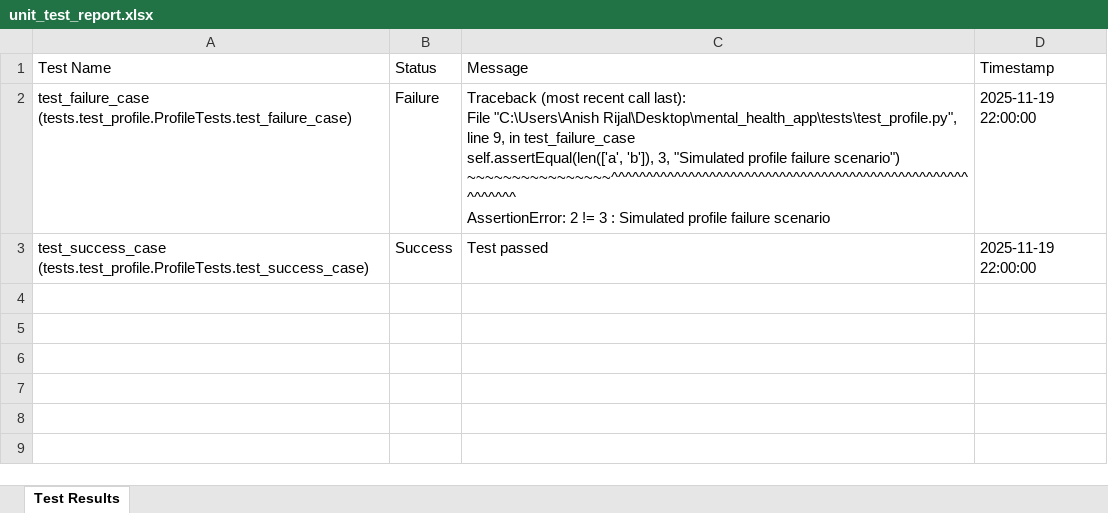
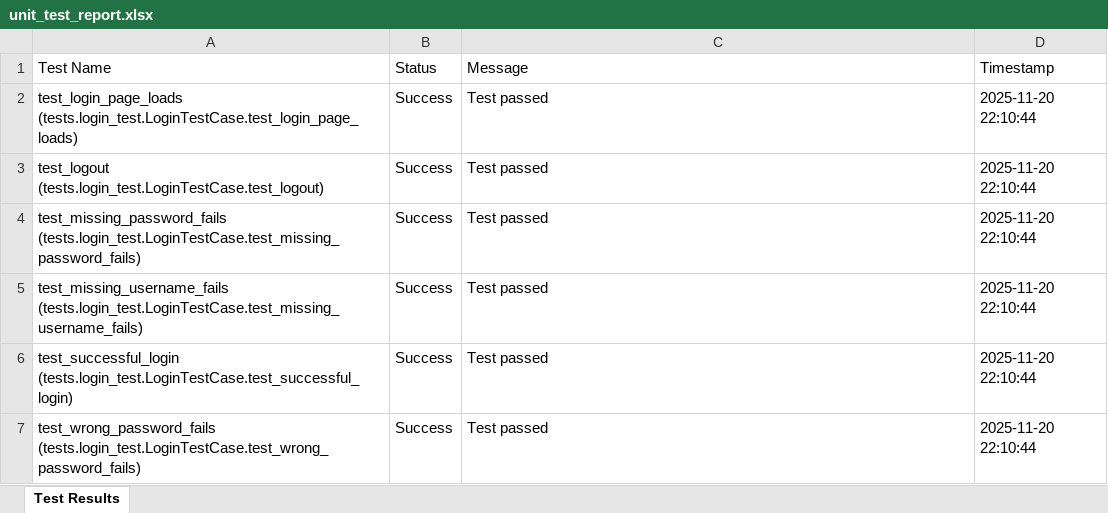
Before and after one commit to anishrijal412/Health_Support_Application, an Excel workbook: instance/reports/unit_test_report.xlsx, sheet Test Results, drawn as a sheet; values as stored, in another font and other column widths than the file's, no borders; removed rows and columns are numbered as before the commit, all else as after; ↵ is a line break in a cell; the diff names each change by its address in the sheet, - before the commit and + after, or states it on an @@ line.

Commit message:
error changes

```diff
--- a/instance/reports/unit_test_report.xlsx (sheet Test Results)
+++ b/instance/reports/unit_test_report.xlsx (sheet Test Results)
-row 2: test_failure_case (tests.test_profile.ProfileTests.test_failure_case) | Failure | Traceback (most recent call last): ↵ File "C:\Users\Anish Rijal\Desktop\mental_health_app\tests\test_profile.py", line 9, in test_failure_case ↵ self.assertEqual(len(['a', 'b']), 3, "Simulated profile failure scenario") ↵ ~~~~~~~~~~~~~~~~^^^^^^^^^^^^^^^^^^^^^^^^^^^^^^^^^^^^^^^^^^^^^^^^^^^^^^^^^^ ↵ AssertionError: 2 != 3 : Simulated profile failure scenario | 2025-11-19 22:00:00
+row 2: test_login_page_loads (tests.login_test.LoginTestCase.test_login_page_loads) | Success | Test passed | 2025-11-20 22:10:44
+row 3: test_logout (tests.login_test.LoginTestCase.test_logout) | Success | Test passed | 2025-11-20 22:10:44
+row 4: test_missing_password_fails (tests.login_test.LoginTestCase.test_missing_password_fails) | Success | Test passed | 2025-11-20 22:10:44
+row 5: test_missing_username_fails (tests.login_test.LoginTestCase.test_missing_username_fails) | Success | Test passed | 2025-11-20 22:10:44
-A6 (Test Name): test_success_case (tests.test_profile.ProfileTests.test_success_case)
+A6 (Test Name): test_successful_login (tests.login_test.LoginTestCase.test_successful_login)
-D6 (Timestamp): 2025-11-19 22:00:00
+D6 (Timestamp): 2025-11-20 22:10:44
+row 7: test_wrong_password_fails (tests.login_test.LoginTestCase.test_wrong_password_fails) | Success | Test passed | 2025-11-20 22:10:44
```
Also changed, not shown: 11 other files.
